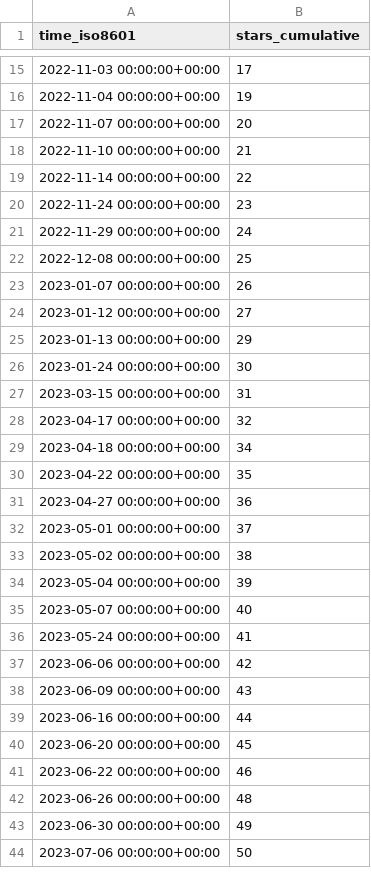
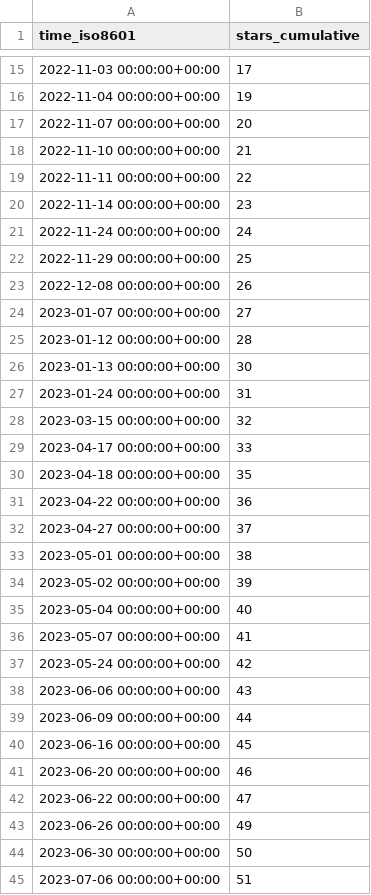
Before and after one commit to chrisdoehring/AddaxAI, a CSV file: PetervanLunteren/AddaxAI/ghrs-data/stargazers.csv, drawn as a sheet; only a part is shown, gaps mark what is left out; the diff covers the shown part only.

```diff
--- a/PetervanLunteren/AddaxAI/ghrs-data/stargazers.csv
+++ b/PetervanLunteren/AddaxAI/ghrs-data/stargazers.csv
@@ -18,27 +18,28 @@ time_iso8601,stars_cumulative
 2022-11-10 00:00:00+00:00,21
-2022-11-14 00:00:00+00:00,22
-2022-11-24 00:00:00+00:00,23
-2022-11-29 00:00:00+00:00,24
-2022-12-08 00:00:00+00:00,25
-2023-01-07 00:00:00+00:00,26
-2023-01-12 00:00:00+00:00,27
-2023-01-13 00:00:00+00:00,29
-2023-01-24 00:00:00+00:00,30
-2023-03-15 00:00:00+00:00,31
-2023-04-17 00:00:00+00:00,32
-2023-04-18 00:00:00+00:00,34
-2023-04-22 00:00:00+00:00,35
-2023-04-27 00:00:00+00:00,36
-2023-05-01 00:00:00+00:00,37
-2023-05-02 00:00:00+00:00,38
-2023-05-04 00:00:00+00:00,39
-2023-05-07 00:00:00+00:00,40
-2023-05-24 00:00:00+00:00,41
-2023-06-06 00:00:00+00:00,42
-2023-06-09 00:00:00+00:00,43
-2023-06-16 00:00:00+00:00,44
-2023-06-20 00:00:00+00:00,45
-2023-06-22 00:00:00+00:00,46
-2023-06-26 00:00:00+00:00,48
-2023-06-30 00:00:00+00:00,49
-2023-07-06 00:00:00+00:00,50
+2022-11-11 00:00:00+00:00,22
+2022-11-14 00:00:00+00:00,23
+2022-11-24 00:00:00+00:00,24
+2022-11-29 00:00:00+00:00,25
+2022-12-08 00:00:00+00:00,26
+2023-01-07 00:00:00+00:00,27
+2023-01-12 00:00:00+00:00,28
+2023-01-13 00:00:00+00:00,30
+2023-01-24 00:00:00+00:00,31
+2023-03-15 00:00:00+00:00,32
+2023-04-17 00:00:00+00:00,33
+2023-04-18 00:00:00+00:00,35
+2023-04-22 00:00:00+00:00,36
+2023-04-27 00:00:00+00:00,37
+2023-05-01 00:00:00+00:00,38
+2023-05-02 00:00:00+00:00,39
+2023-05-04 00:00:00+00:00,40
+2023-05-07 00:00:00+00:00,41
+2023-05-24 00:00:00+00:00,42
+2023-06-06 00:00:00+00:00,43
+2023-06-09 00:00:00+00:00,44
+2023-06-16 00:00:00+00:00,45
+2023-06-20 00:00:00+00:00,46
+2023-06-22 00:00:00+00:00,47
+2023-06-26 00:00:00+00:00,49
+2023-06-30 00:00:00+00:00,50
+2023-07-06 00:00:00+00:00,51
```
Also changed, not shown: 111 edited cells elsewhere in this file.
